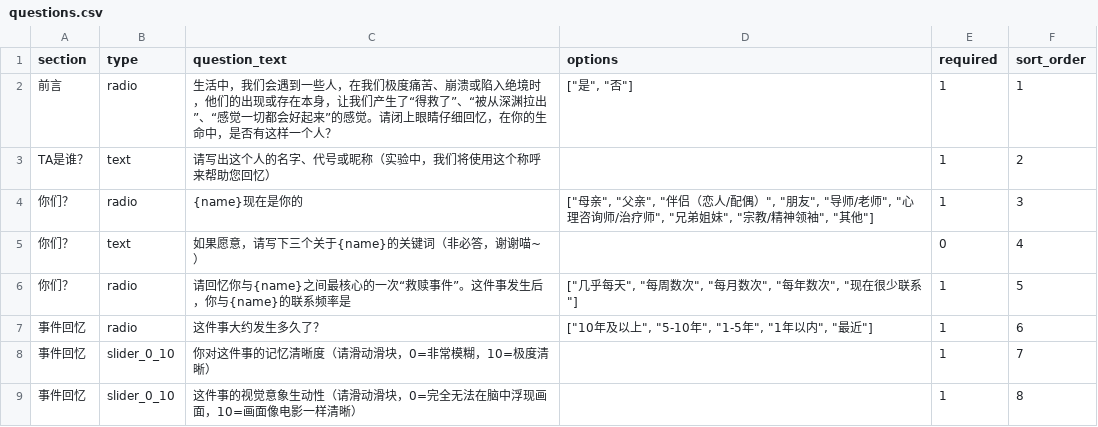
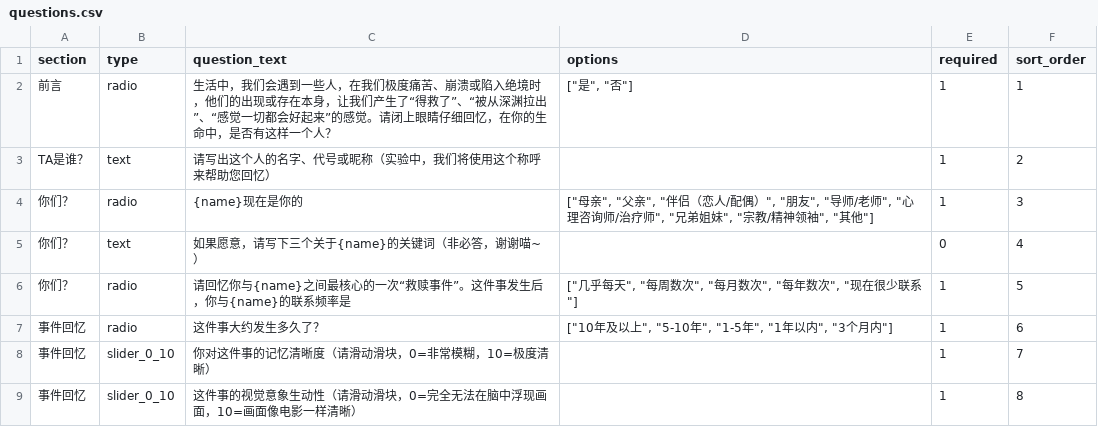
Before and after one commit to JaneMoon5/rescue_app, a CSV file: questions.csv, drawn as a sheet; only a part is shown.

```diff
--- a/questions.csv
+++ b/questions.csv
@@ -6,3 +6,3 @@ TA是谁？,text,请写出这个人的名字、代号或昵称（实验中，我
 你们？,radio,请回忆你与{name}之间最核心的一次“救赎事件”。这件事发生后，你与{name}的联系频率是,"[""几乎每天"", ""每周数次"", ""每月数次"", ""每年数次"", ""现在很少联系""]",1,5
-事件回忆,radio,这件事大约发生多久了？,"[""10年及以上"", ""5-10年"", ""1-5年"", ""1年以内"", ""最近""]",1,6
+事件回忆,radio,这件事大约发生多久了？,"[""10年及以上"", ""5-10年"", ""1-5年"", ""1年以内"", ""3个月内""]",1,6
 事件回忆,slider_0_10,你对这件事的记忆清晰度（请滑动滑块，0=非常模糊，10=极度清晰）,,1,7
```
Also changed, not shown: 7 other files.
